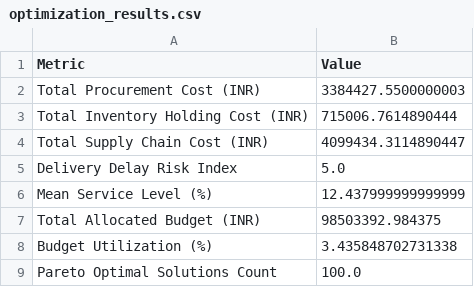
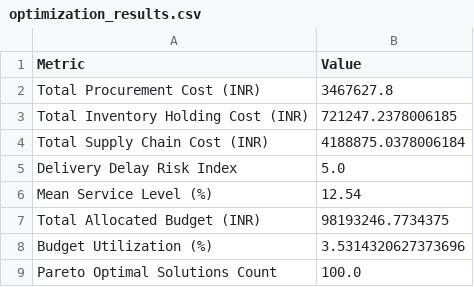
Before and after one commit to ShrivinRaagav/POWERGRID, a CSV file: reports/optimization_results.csv, drawn as a sheet.

```diff
--- a/reports/optimization_results.csv
+++ b/reports/optimization_results.csv
@@ -1,9 +1,9 @@
 Metric,Value
-Total Procurement Cost (INR),3384427.5500000003
-Total Inventory Holding Cost (INR),715006.7614890444
-Total Supply Chain Cost (INR),4099434.3114890447
+Total Procurement Cost (INR),3467627.8
+Total Inventory Holding Cost (INR),721247.2378006185
+Total Supply Chain Cost (INR),4188875.0378006184
 Delivery Delay Risk Index,5.0
-Mean Service Level (%),12.437999999999999
-Total Allocated Budget (INR),98503392.984375
-Budget Utilization (%),3.435848702731338
+Mean Service Level (%),12.54
+Total Allocated Budget (INR),98193246.7734375
+Budget Utilization (%),3.5314320627373696
 Pareto Optimal Solutions Count,100.0
```
Also changed, not shown: reports/decomposition_summary.csv, reports/model_comparison_table.csv, 55 other files.
